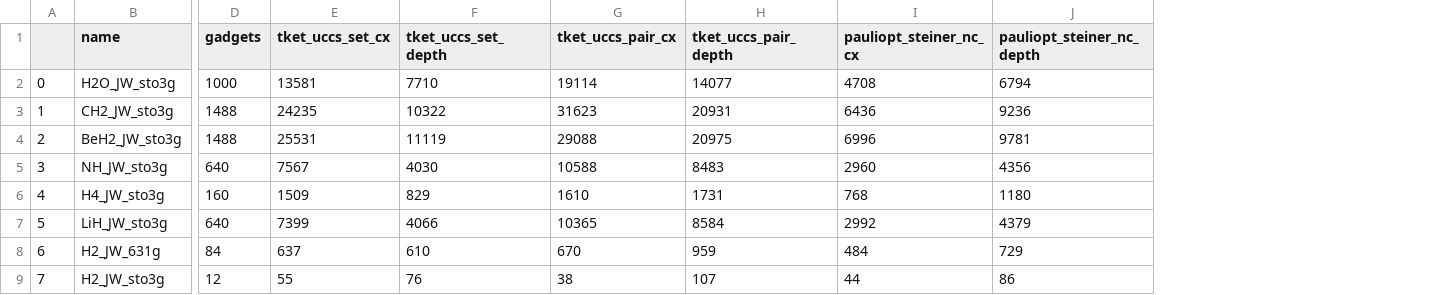
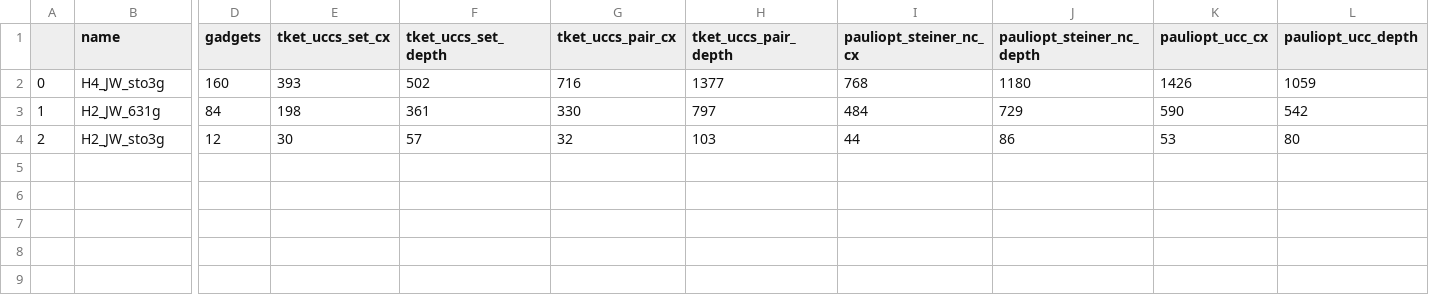
Before and after one commit to daehiff/pauliopt, a CSV file: experiments/data/pauli/uccsd/line/JW_results.csv, drawn as a sheet; only a part is shown, gaps mark what is left out; removed rows and columns are numbered as before the commit, all else as after; rows hold the shown columns only; the diff names each change by its address in the sheet, - before the commit and + after, or states it on an @@ line.

```diff
--- a/experiments/data/pauli/uccsd/line/JW_results.csv
+++ b/experiments/data/pauli/uccsd/line/JW_results.csv
+column K (pauliopt_ucc_cx), rows 2-4: 1426 | 590 | 53
+column L (pauliopt_ucc_depth), rows 2-4: 1059 | 542 | 80
-row 2: 0 | H2O_JW_sto3g | 1000 | 13581 | 7710 | 19114 | 14077 | 4708 | 6794
-row 3: 1 | CH2_JW_sto3g | 1488 | 24235 | 10322 | 31623 | 20931 | 6436 | 9236
-row 4: 2 | BeH2_JW_sto3g | 1488 | 25531 | 11119 | 29088 | 20975 | 6996 | 9781
-row 5: 3 | NH_JW_sto3g | 640 | 7567 | 4030 | 10588 | 8483 | 2960 | 4356
-A2: 4
+A2: 0
-E2 (tket_uccs_set_cx): 1509
+E2 (tket_uccs_set_cx): 393
-F2 (tket_uccs_set_depth): 829
+F2 (tket_uccs_set_depth): 502
-G2 (tket_uccs_pair_cx): 1610
+G2 (tket_uccs_pair_cx): 716
-H2 (tket_uccs_pair_depth): 1731
+H2 (tket_uccs_pair_depth): 1377
-row 7: 5 | LiH_JW_sto3g | 640 | 7399 | 4066 | 10365 | 8584 | 2992 | 4379
-A3: 6
+A3: 1
-E3 (tket_uccs_set_cx): 637
+E3 (tket_uccs_set_cx): 198
-F3 (tket_uccs_set_depth): 610
+F3 (tket_uccs_set_depth): 361
-G3 (tket_uccs_pair_cx): 670
+G3 (tket_uccs_pair_cx): 330
-H3 (tket_uccs_pair_depth): 959
+H3 (tket_uccs_pair_depth): 797
-A4: 7
+A4: 2
-E4 (tket_uccs_set_cx): 55
+E4 (tket_uccs_set_cx): 30
-F4 (tket_uccs_set_depth): 76
+F4 (tket_uccs_set_depth): 57
-G4 (tket_uccs_pair_cx): 38
+G4 (tket_uccs_pair_cx): 32
-H4 (tket_uccs_pair_depth): 107
+H4 (tket_uccs_pair_depth): 103
```
Also changed, not shown: experiments/data/pauli/uccsd/complete/P_results.csv, experiments/data/pauli/uccsd/cycle/BK_results.csv, 7 other files.
